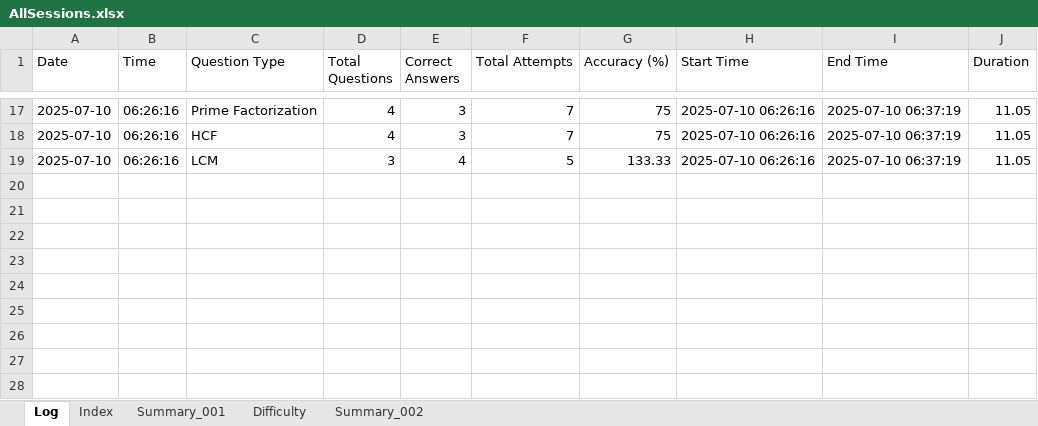
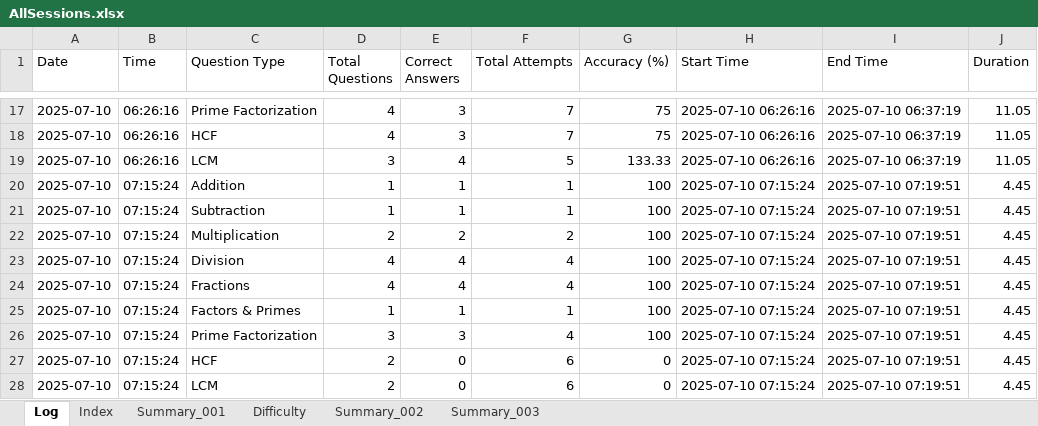
Before and after one commit to vije1711/Pihu_Math, an Excel workbook: 0 Worksheets/AllSessions.xlsx, sheet Log, drawn as a sheet; only a part is shown, gaps mark what is left out; values as stored, in another font and other column widths than the file's, no borders; the diff names each change by its address in the sheet, - before the commit and + after, or states it on an @@ line.

```diff
--- a/0 Worksheets/AllSessions.xlsx (sheet Log)
+++ b/0 Worksheets/AllSessions.xlsx (sheet Log)
+sheet tab: Summary_003
+row 20: 2025-07-10 | 07:15:24 | Addition | 1 | 1 | 1 | 100 | 2025-07-10 07:15:24 | 2025-07-10 07:19:51 | 4.45
+row 21: 2025-07-10 | 07:15:24 | Subtraction | 1 | 1 | 1 | 100 | 2025-07-10 07:15:24 | 2025-07-10 07:19:51 | 4.45
+row 22: 2025-07-10 | 07:15:24 | Multiplication | 2 | 2 | 2 | 100 | 2025-07-10 07:15:24 | 2025-07-10 07:19:51 | 4.45
+row 23: 2025-07-10 | 07:15:24 | Division | 4 | 4 | 4 | 100 | 2025-07-10 07:15:24 | 2025-07-10 07:19:51 | 4.45
+row 24: 2025-07-10 | 07:15:24 | Fractions | 4 | 4 | 4 | 100 | 2025-07-10 07:15:24 | 2025-07-10 07:19:51 | 4.45
+row 25: 2025-07-10 | 07:15:24 | Factors & Primes | 1 | 1 | 1 | 100 | 2025-07-10 07:15:24 | 2025-07-10 07:19:51 | 4.45
+row 26: 2025-07-10 | 07:15:24 | Prime Factorization | 3 | 3 | 4 | 100 | 2025-07-10 07:15:24 | 2025-07-10 07:19:51 | 4.45
+row 27: 2025-07-10 | 07:15:24 | HCF | 2 | 0 | 6 | 0 | 2025-07-10 07:15:24 | 2025-07-10 07:19:51 | 4.45
+row 28: 2025-07-10 | 07:15:24 | LCM | 2 | 0 | 6 | 0 | 2025-07-10 07:15:24 | 2025-07-10 07:19:51 | 4.45
```
Also changed, not shown: sheet Difficulty, sheet Index, 1 other file.
